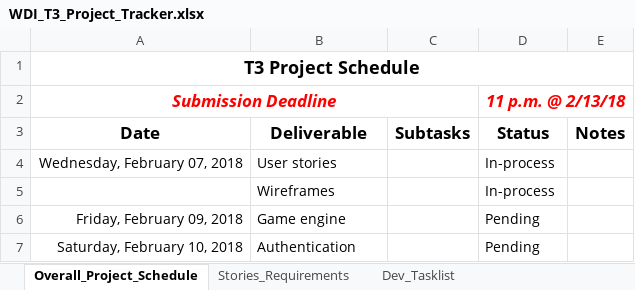
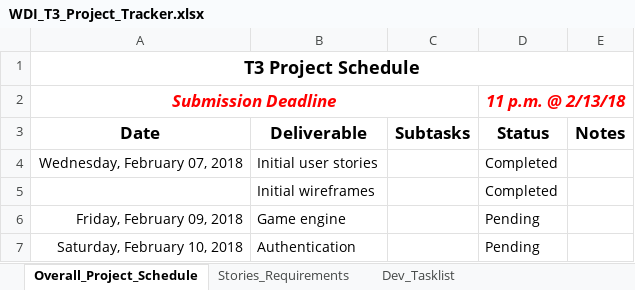
Before and after one commit to Frinkiac-7/t3, an Excel workbook: project_docs/tracker/WDI_T3_Project_Tracker.xlsx, sheet Overall_Project_Schedule, drawn as a sheet; values as stored, in another font and other column widths than the file's, no borders; removed rows and columns are numbered as before the commit, all else as after; the diff names each change by its address in the sheet, - before the commit and + after, or states it on an @@ line.

Commit message:
Update WDI_T3_Project_Tracker   * Close out user story and wireframes task in the schedule

```diff
--- a/project_docs/tracker/WDI_T3_Project_Tracker.xlsx (sheet Overall_Project_Schedule)
+++ b/project_docs/tracker/WDI_T3_Project_Tracker.xlsx (sheet Overall_Project_Schedule)
-B4: User stories
+B4: Initial user stories
-D4: In-process
+D4: Completed
-row 5:  | Wireframes |  | In-process
+row 5:  | Initial wireframes |  | Completed
```
Also changed, not shown: other sheet tabs.
